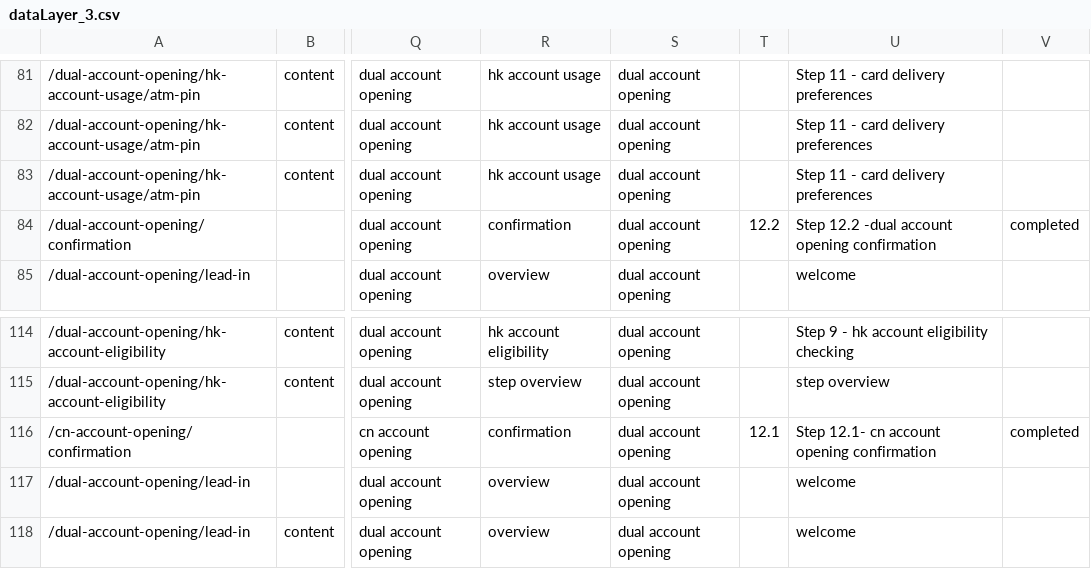
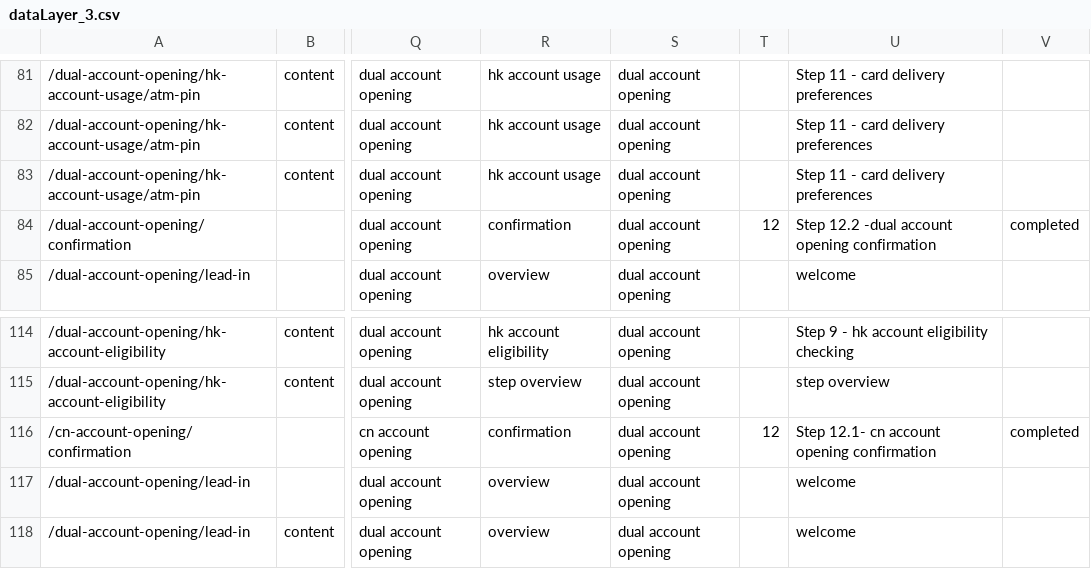
Before and after one commit to grinzhou/sw, a CSV file: 0318/dataLayer_3.csv, drawn as a sheet; only a part is shown, gaps mark what is left out; the diff names each change by its address in the sheet, - before the commit and + after, or states it on an @@ line.

Commit message:
Update dataLayer_3.csv

```diff
--- a/0318/dataLayer_3.csv
+++ b/0318/dataLayer_3.csv
-T84: 12.2
+T84: 12
-T116: 12.1
+T116: 12
```
